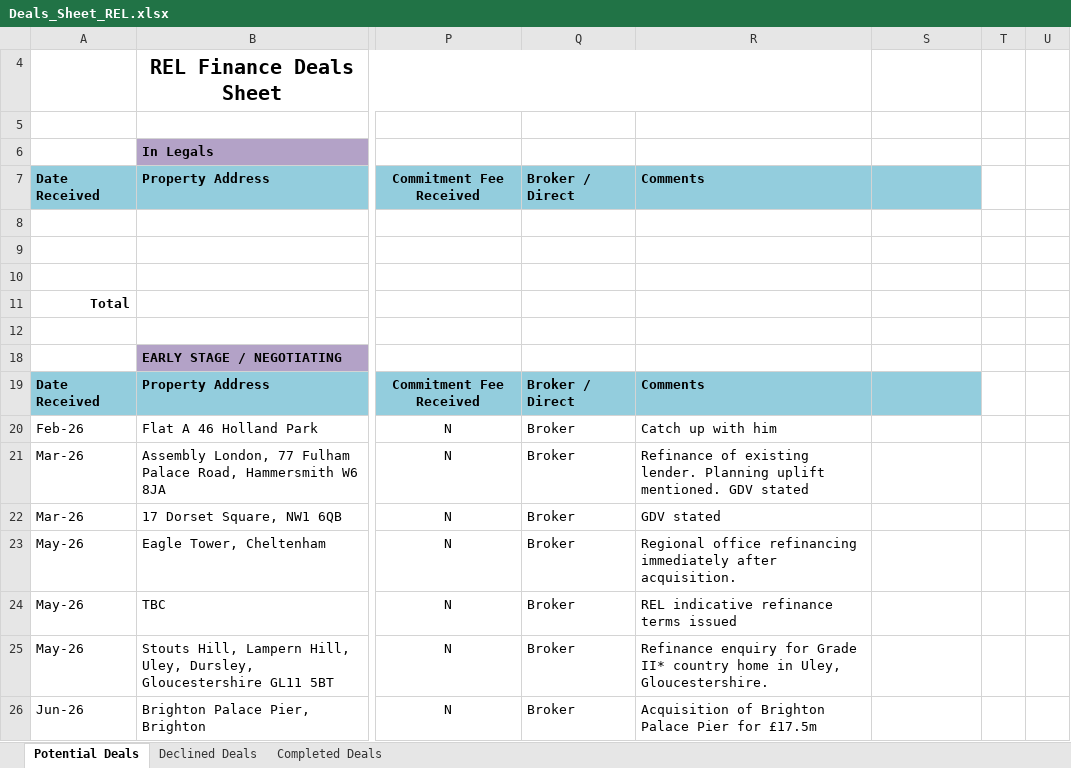
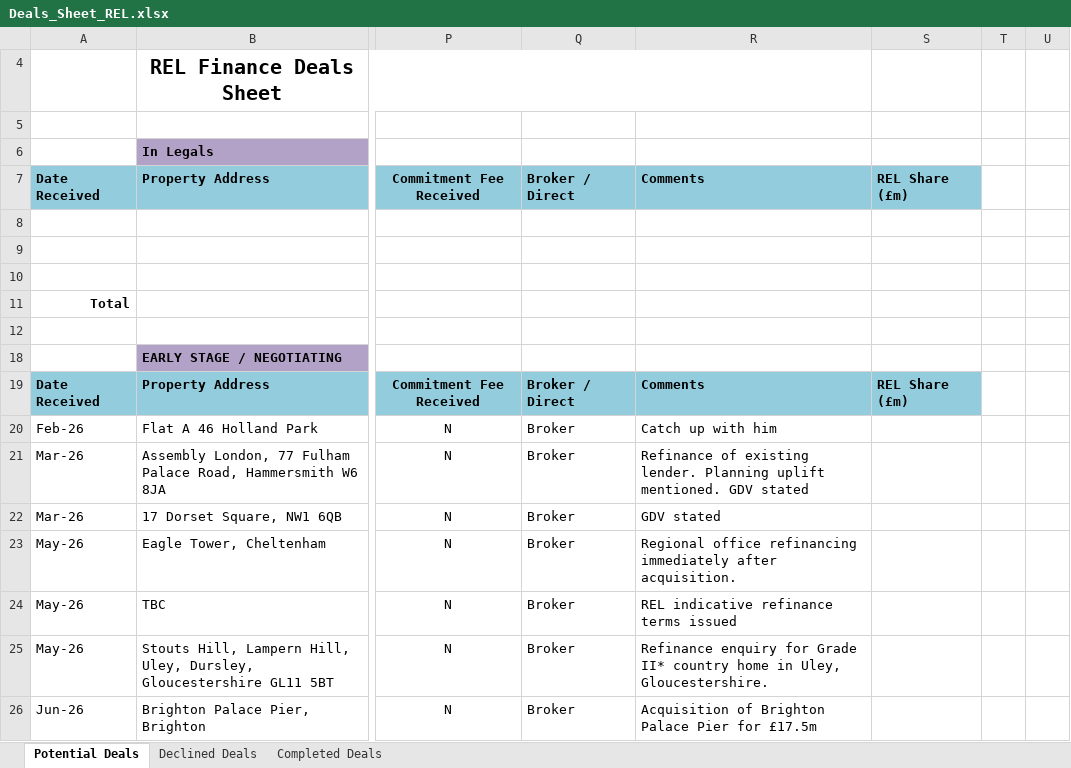
Before and after one commit to slakhani123/dealsheet, an Excel workbook: Deals_Sheet_REL.xlsx, sheet Potential Deals, drawn as a sheet; only a part is shown, gaps mark what is left out; values as stored, in another font and other column widths than the file's, no borders; the diff names each change by its address in the sheet, - before the commit and + after, or states it on an @@ line.

```diff
--- a/Deals_Sheet_REL.xlsx (sheet Potential Deals)
+++ b/Deals_Sheet_REL.xlsx (sheet Potential Deals)
-S7: (empty)
+S7: REL Share (£m)
-S19: (empty)
+S19: REL Share (£m)
```
Also changed, not shown: sheet Completed Deals, 2 other files.
